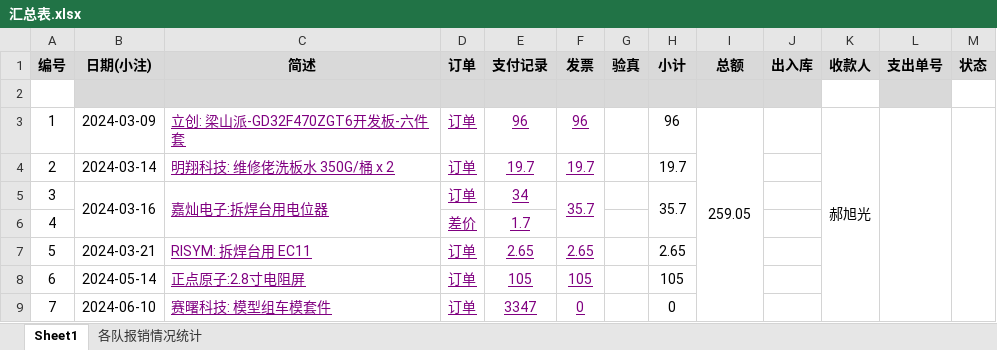
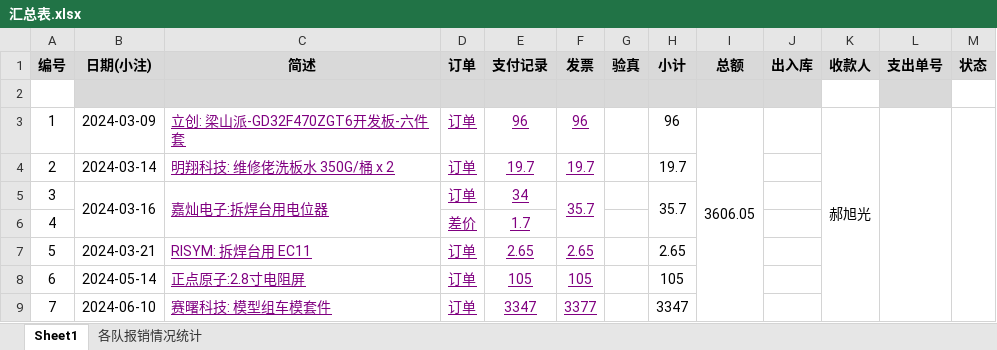
Before and after one commit to xhao79/smartcar_2024, an Excel workbook: expense/实验室/汇总表.xlsx, sheet Sheet1, drawn as a sheet; values as stored, in another font and other column widths than the file's, no borders; conditional formats not drawn; the diff names each change by its address in the sheet, - before the commit and + after, or states it on an @@ line.

```diff
--- a/expense/实验室/汇总表.xlsx (sheet Sheet1)
+++ b/expense/实验室/汇总表.xlsx (sheet Sheet1)
-I3 (总额): 259.05
+I3 (总额): 3606.05
-F9 (发票): 0
+F9 (发票): 3377
-H9 (小计): 0
+H9 (小计): 3347
```
Also changed, not shown: 1 other file.
